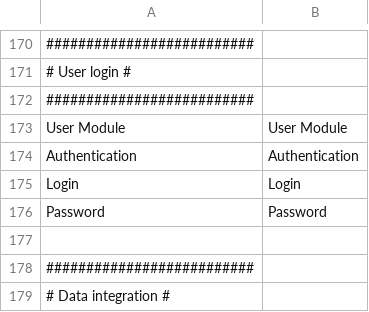
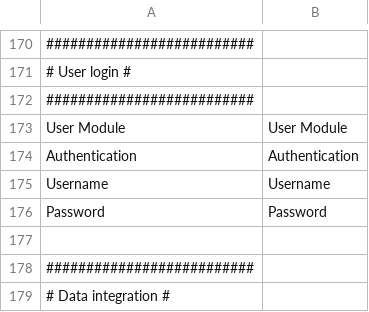
Before and after one commit to IGNBPesty/ogam, a CSV file: website/htdocs/server/ogamServer/src/OGAMBundle/Resources/translations/messages.en.csv, drawn as a sheet; only a part is shown, gaps mark what is left out; removed rows and columns are numbered as before the commit, all else as after; the diff names each change by its address in the sheet, - before the commit and + after, or states it on an @@ line.

```diff
--- a/website/htdocs/server/ogamServer/src/OGAMBundle/Resources/translations/messages.en.csv
+++ b/website/htdocs/server/ogamServer/src/OGAMBundle/Resources/translations/messages.en.csv
-row 175: Login | Login
+row 175: Username | Username
```
Also changed, not shown: website/htdocs/server/ogamServer/src/OGAMBundle/Resources/translations/messages.fr.csv.
